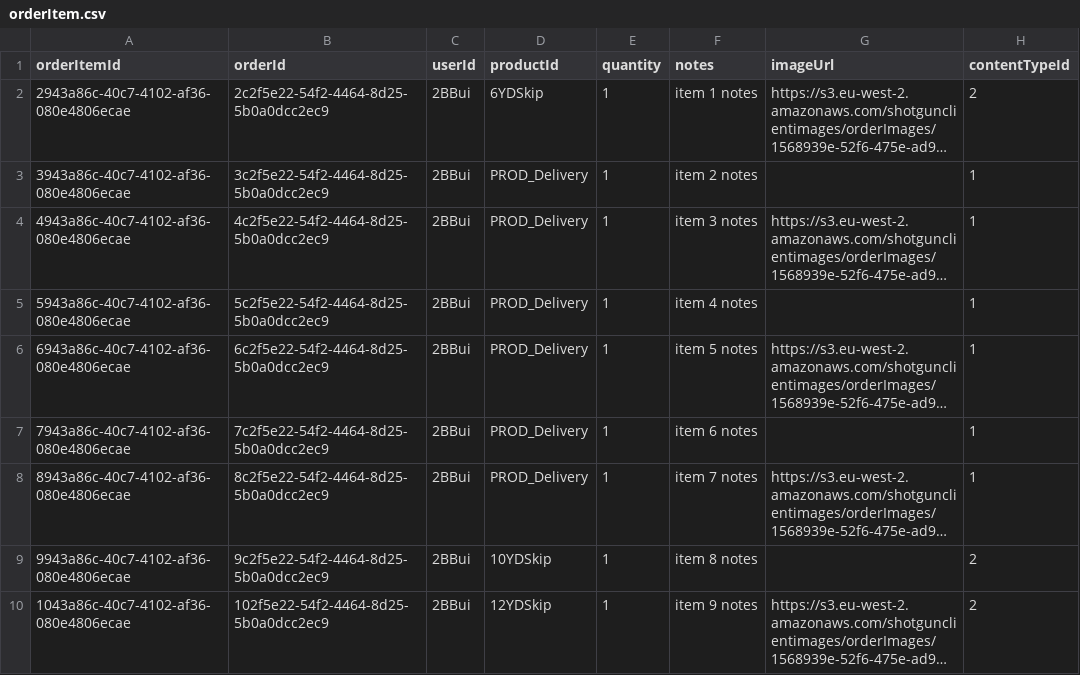
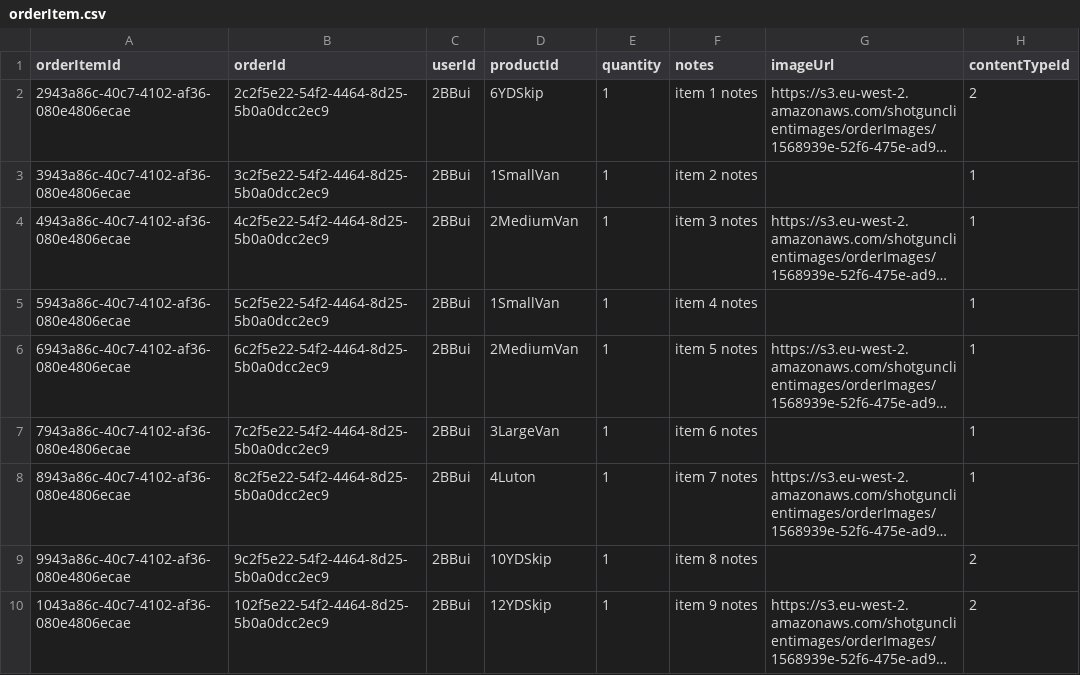
Before and after one commit to GmeduoyeClaymore/viewserver, a CSV file: viewserver-shotgun/src/main/resources/data/orderItem.csv, drawn as a sheet; long unchanged cells end in …; the diff names each change by its address in the sheet, - before the commit and + after, or states it on an @@ line.

```diff
--- a/viewserver-shotgun/src/main/resources/data/orderItem.csv
+++ b/viewserver-shotgun/src/main/resources/data/orderItem.csv
-D3 (productId): PROD_Delivery
+D3 (productId): 1SmallVan
-D4 (productId): PROD_Delivery
+D4 (productId): 2MediumVan
-D5 (productId): PROD_Delivery
+D5 (productId): 1SmallVan
-D6 (productId): PROD_Delivery
+D6 (productId): 2MediumVan
-D7 (productId): PROD_Delivery
+D7 (productId): 3LargeVan
-D8 (productId): PROD_Delivery
+D8 (productId): 4Luton
```
Also changed, not shown: viewserver-shotgun/src/main/resources/data/product.csv, 27 other files.
